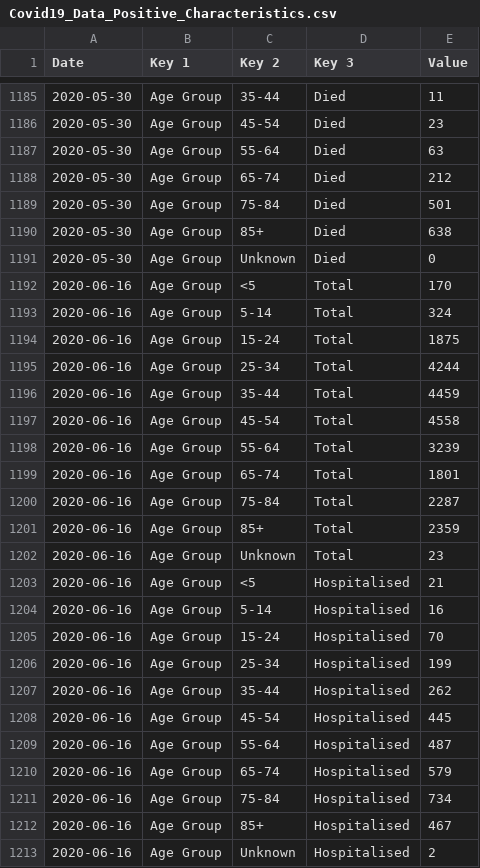
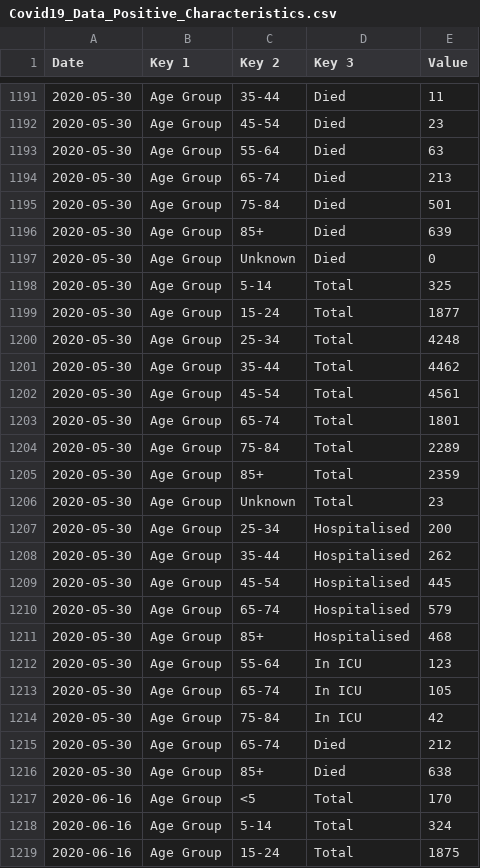
Before and after one commit to DavideMagno/IrelandCovidData, a CSV file: Covid19_Data_Positive_Characteristics.csv, drawn as a sheet; only a part is shown, gaps mark what is left out; the shorter side is filled out with more unchanged rows; the diff covers the shown part only.

Commit message:
Data as at  2020-06-21

```diff
--- a/Covid19_Data_Positive_Characteristics.csv
+++ b/Covid19_Data_Positive_Characteristics.csv
@@ -1187,6 +1193,25 @@
 2020-05-30,"Age Group","55-64","Died",63
+2020-05-30,"Age Group","65-74","Died",213
+2020-05-30,"Age Group","75-84","Died",501
+2020-05-30,"Age Group","85+","Died",639
+2020-05-30,"Age Group","Unknown","Died",0
+2020-05-30,"Age Group","5-14","Total",325
+2020-05-30,"Age Group","15-24","Total",1877
+2020-05-30,"Age Group","25-34","Total",4248
+2020-05-30,"Age Group","35-44","Total",4462
+2020-05-30,"Age Group","45-54","Total",4561
+2020-05-30,"Age Group","65-74","Total",1801
+2020-05-30,"Age Group","75-84","Total",2289
+2020-05-30,"Age Group","85+","Total",2359
+2020-05-30,"Age Group","Unknown","Total",23
+2020-05-30,"Age Group","25-34","Hospitalised",200
+2020-05-30,"Age Group","35-44","Hospitalised",262
+2020-05-30,"Age Group","45-54","Hospitalised",445
+2020-05-30,"Age Group","65-74","Hospitalised",579
+2020-05-30,"Age Group","85+","Hospitalised",468
+2020-05-30,"Age Group","55-64","In ICU",123
+2020-05-30,"Age Group","65-74","In ICU",105
+2020-05-30,"Age Group","75-84","In ICU",42
 2020-05-30,"Age Group","65-74","Died",212
-2020-05-30,"Age Group","75-84","Died",501
 2020-05-30,"Age Group","85+","Died",638
-2020-05-30,"Age Group","Unknown","Died",0
 2020-06-16,"Age Group","<5","Total",170
```
Also changed, not shown: 6 added rows, 1 moved row and 17 edited cells elsewhere in this file, Covid19_Data_By_County.csv, Covid19_Data_Total_Ireland.csv.
